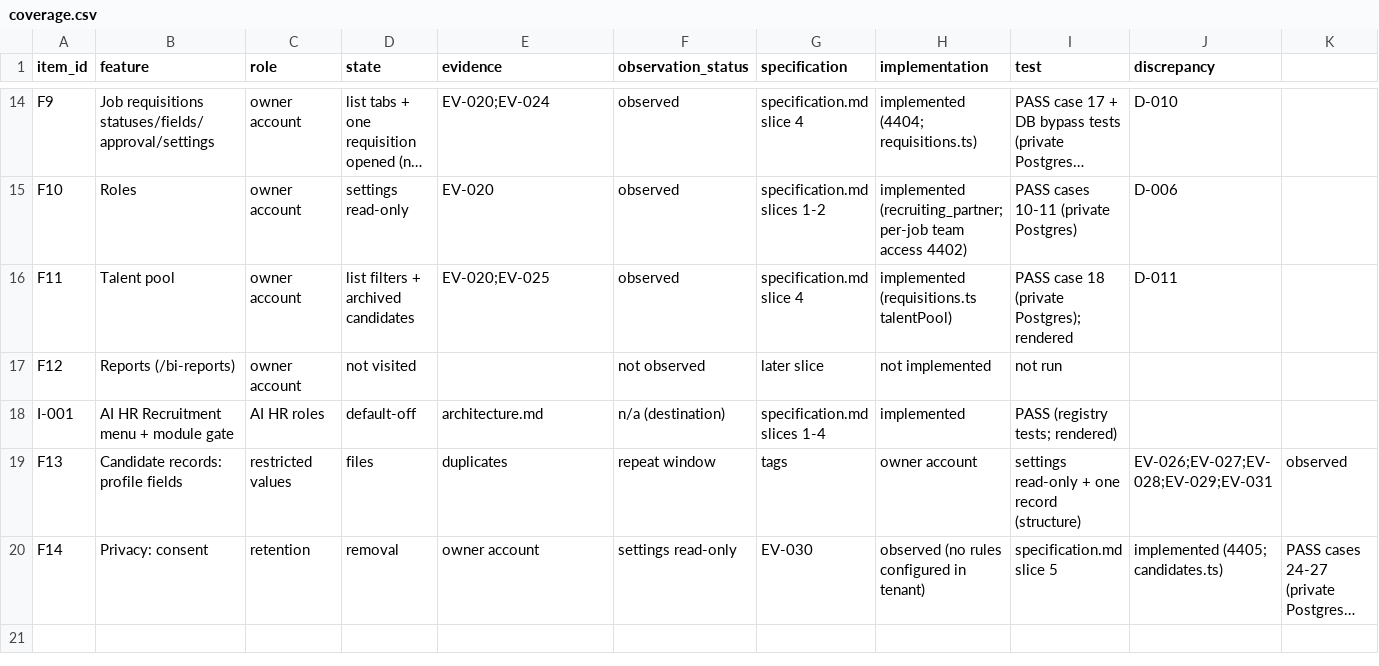
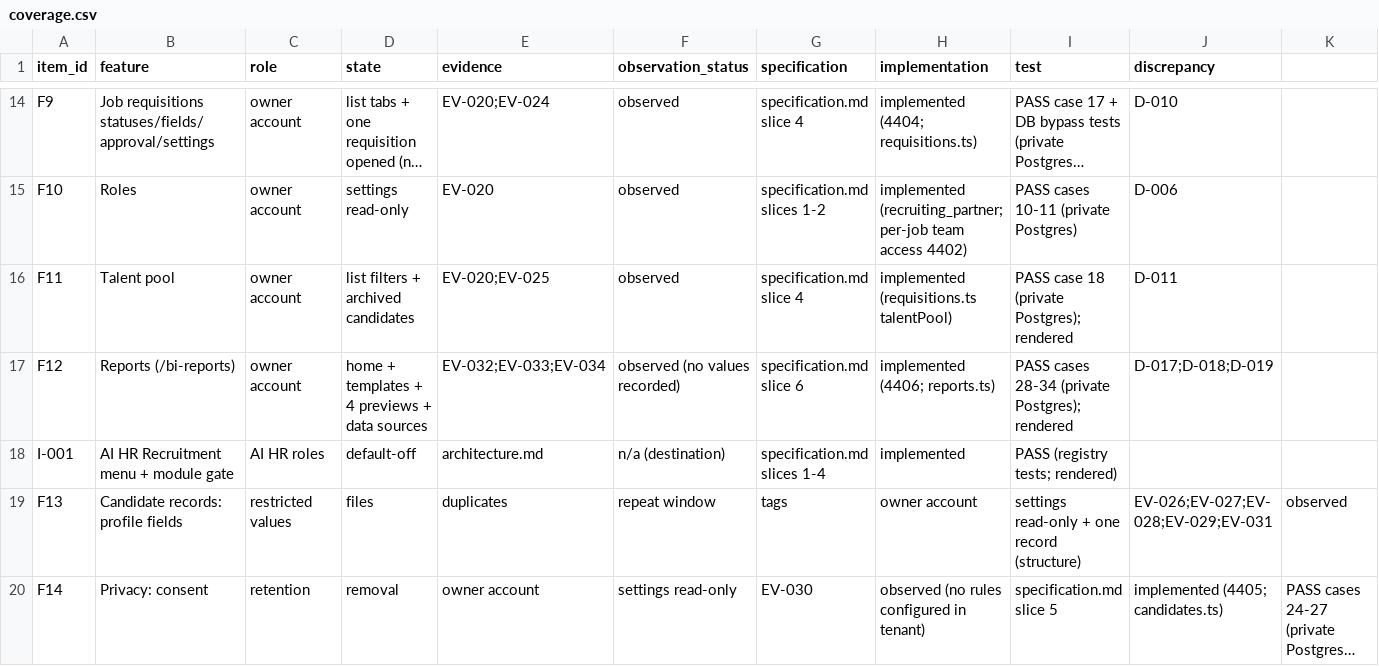
Before and after one commit to StradaverseHub/ai-hr, a CSV file: docs/recruitment-reconstruction/coverage.csv, drawn as a sheet; only a part is shown, gaps mark what is left out; long unchanged cells end in …; the diff names each change by its address in the sheet, - before the commit and + after, or states it on an @@ line.

```diff
--- a/docs/recruitment-reconstruction/coverage.csv
+++ b/docs/recruitment-reconstruction/coverage.csv
-D17 (state): not visited
+D17 (state): home + templates + 4 previews + data sources
-E17 (evidence): (empty)
+E17 (evidence): EV-032;EV-033;EV-034
-F17 (observation_status): not observed
+F17 (observation_status): observed (no values recorded)
-G17 (specification): later slice
+G17 (specification): specification.md slice 6
-H17 (implementation): not implemented
+H17 (implementation): implemented (4406; reports.ts)
-I17 (test): not run
+I17 (test): PASS cases 28-34 (private Postgres); rendered
-J17 (discrepancy): (empty)
+J17 (discrepancy): D-017;D-018;D-019
```
Also changed, not shown: 34 other files.
